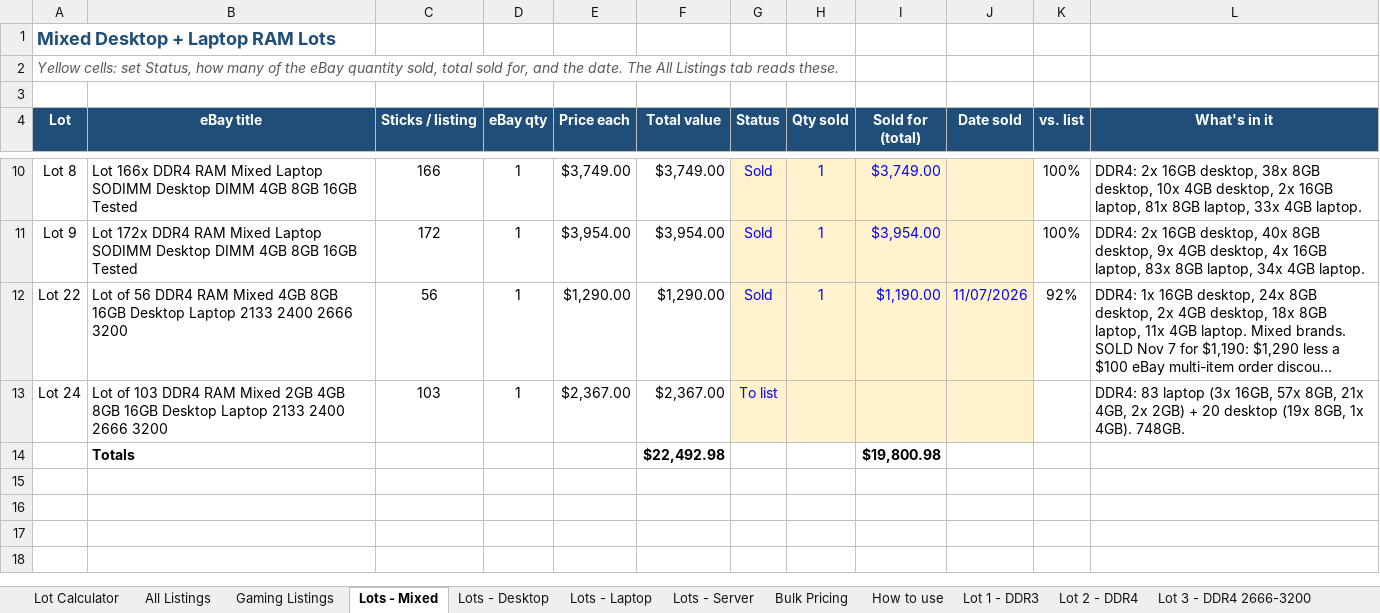
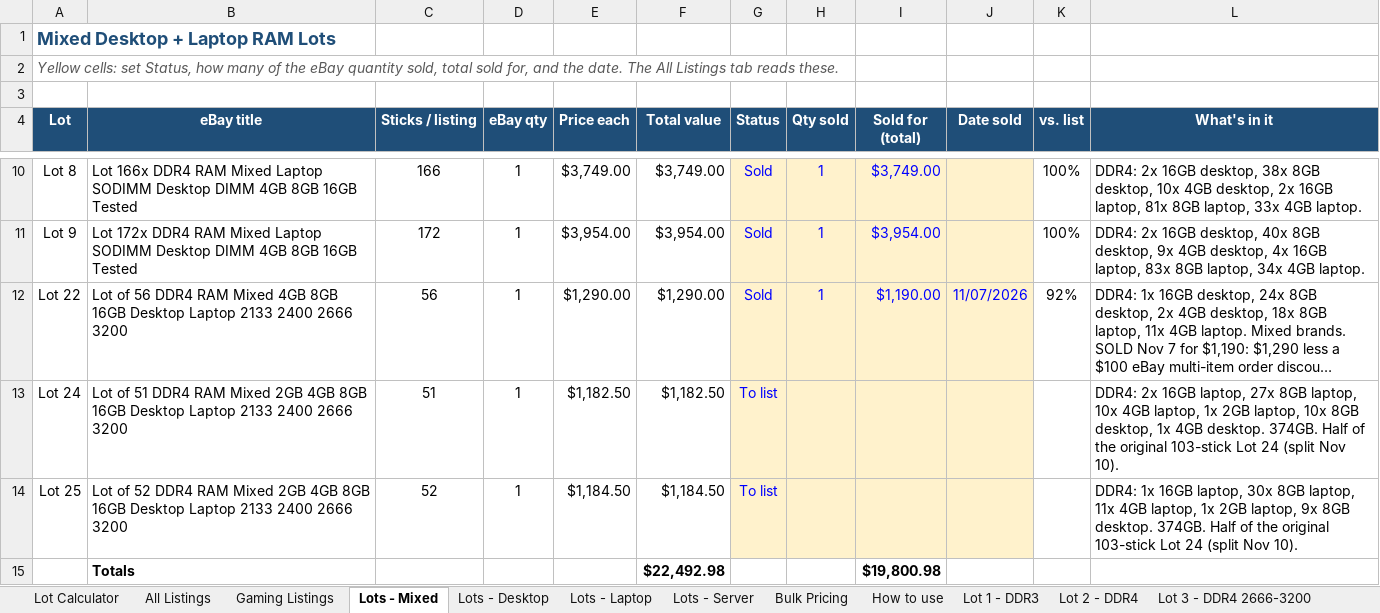
Before and after one commit to bgallaher-lgtm/Claude, an Excel workbook: ram_bulk_pricing.xlsx, sheet Lots - Mixed, drawn as a sheet; only a part is shown, gaps mark what is left out; long unchanged cells end in …; values as stored, in another font and other column widths than the file's, no borders; conditional formats not drawn; the diff names each change by its address in the sheet, - before the commit and + after, or states it on an @@ line.

```diff
--- a/ram_bulk_pricing.xlsx (sheet Lots - Mixed)
+++ b/ram_bulk_pricing.xlsx (sheet Lots - Mixed)
-B13 (eBay title): Lot of 103 DDR4 RAM…
+B13 (eBay title): Lot of 51 DDR4 RAM…
-C13 (Sticks / listing): 103
+C13 (Sticks / listing): 51
-E13 (Price each): $2,367.00
+E13 (Price each): $1,182.50
-F13 (Total value): $2,367.00
+F13 (Total value): $1,182.50
-L13 (What's in it): DDR4: 83 laptop (3x 16GB, 57x 8GB, 21x 4GB, 2x 2GB) + 20 desktop (19x 8GB, 1x 4GB). 748GB.
+L13 (What's in it): DDR4: 2x 16GB laptop, 27x 8GB laptop, 10x 4GB laptop, 1x 2GB laptop, 10x 8GB desktop, 1x 4GB desktop. 374GB. Half of the original 103-stick Lot 24 (split Nov 10).
+row 14: Lot 25 | Lot of 52 DDR4 RAM Mixed 2GB 4GB 8GB 16GB Desktop Laptop 2133 2400 2666 3200 | 52 | 1 | $1,184.50 | $1,184.50 | To list |  |  |  |  | DDR4: 1x 16GB laptop, 30x 8GB laptop, 11x 4GB laptop, 1x 2GB laptop, 9x 8GB desktop. 374GB. Half of the original 103-stick Lot 24 (split Nov 10).
```
Also changed, not shown: sheet Lot 24 - DDR4 Mixed 51, sheet All Listings, other sheet tabs, formulas that keep their value, 3 other files.
